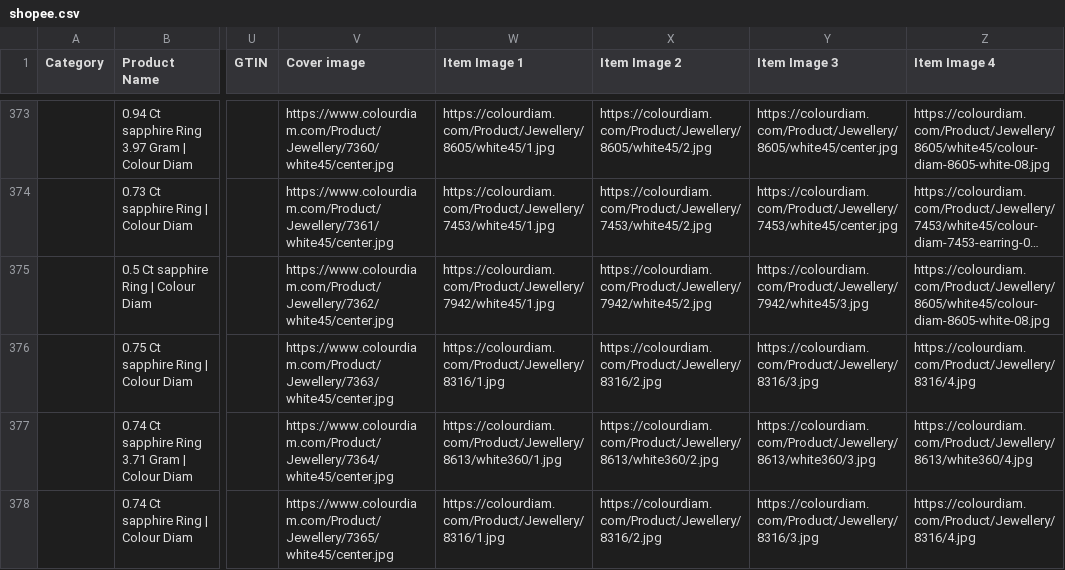
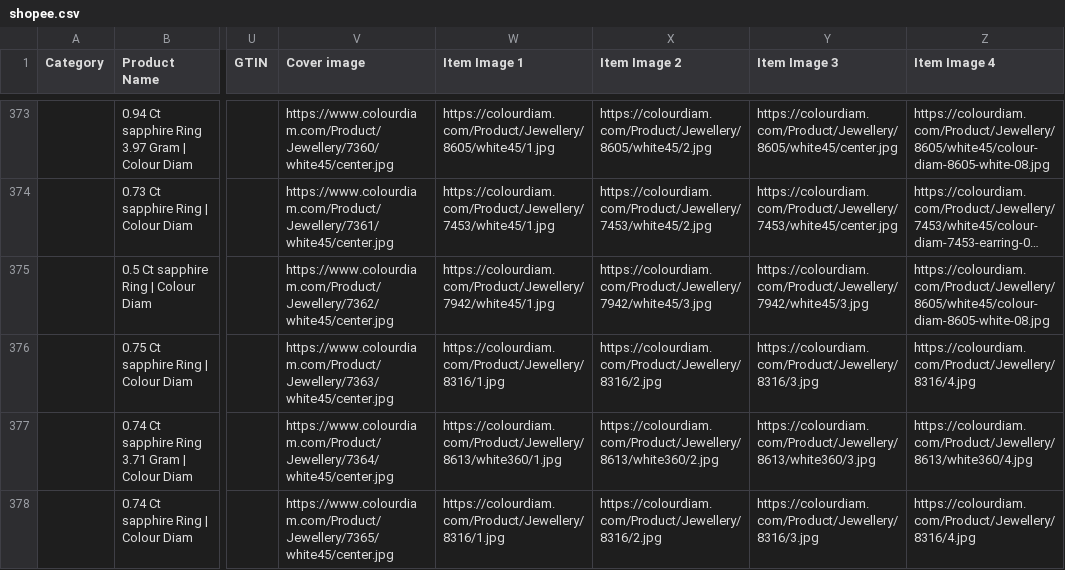
Before and after one commit to dhruvalshah3557-droid/google-sheet-data-fill, a CSV file: data/shopee.csv, drawn as a sheet; only a part is shown, gaps mark what is left out; long unchanged cells end in …; the diff covers the shown part only; the diff names each change by its address in the sheet, - before the commit and + after, or states it on an @@ line.

```diff
--- a/data/shopee.csv
+++ b/data/shopee.csv
-X375 (Item Image 2): https://colourdiam.com/Product/Jewellery/7942/white45/2.jpg
+X375 (Item Image 2): https://colourdiam.com/Product/Jewellery/7942/white45/3.jpg
```
Also changed, not shown: 71 edited cells elsewhere in this file, data/facebook_euro.csv, data/facebook_inr.csv, 33 other files.
